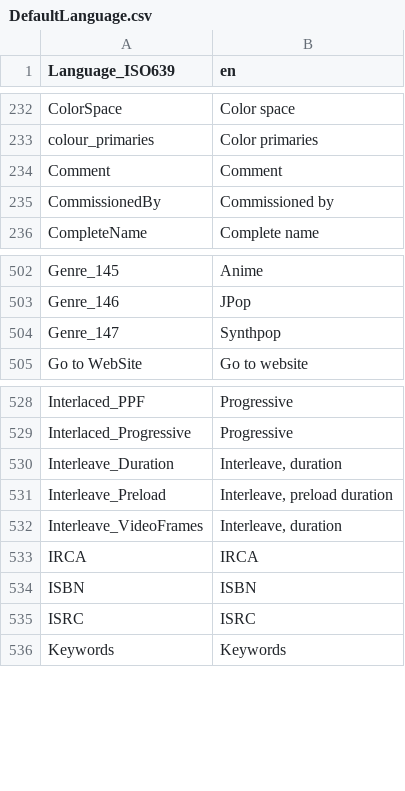
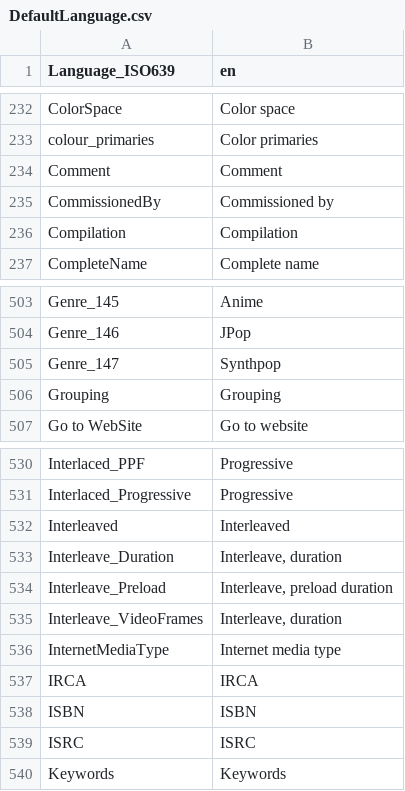
Before and after one commit to beppec56/MediaInfo-git_svn, a CSV file: Source/Ressource/Text/Language/DefaultLanguage.csv, drawn as a sheet; only a part is shown, gaps mark what is left out.

```diff
--- a/Source/Ressource/Text/Language/DefaultLanguage.csv
+++ b/Source/Ressource/Text/Language/DefaultLanguage.csv
@@ -235,2 +235,3 @@ Comment;Comment
 CommissionedBy;Commissioned by
+Compilation;Compilation
 CompleteName;Complete name
@@ -504,2 +505,3 @@ Genre_146;JPop
 Genre_147;Synthpop
+Grouping;Grouping
 Go to WebSite;Go to website
@@ -529,2 +531,3 @@ Interlaced_PPF;Progressive
 Interlaced_Progressive;Progressive
+Interleaved;Interleaved
 Interleave_Duration;Interleave, duration
@@ -532,2 +535,3 @@ Interleave_Preload;Interleave, preload duration
 Interleave_VideoFrames;Interleave, duration
+InternetMediaType;Internet media type
 IRCA;IRCA
```
Also changed, not shown: Source/Ressource/Text/Stream/General.csv, 8 other files.
